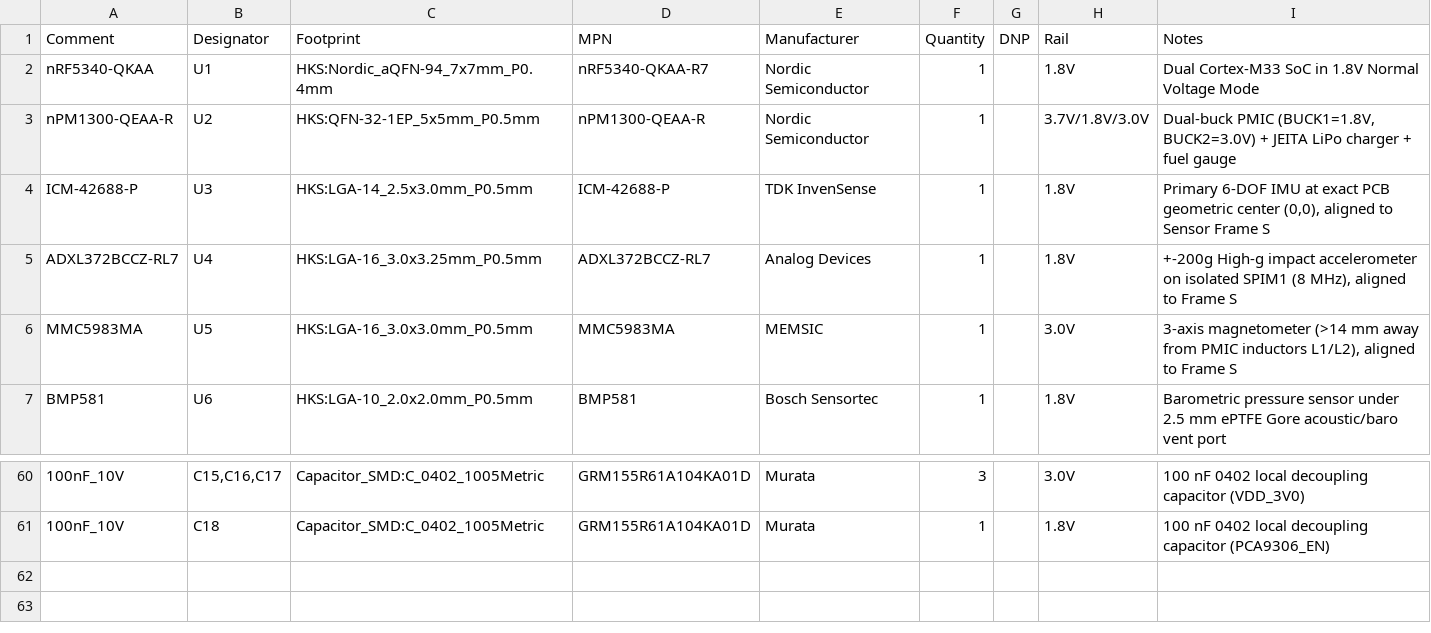
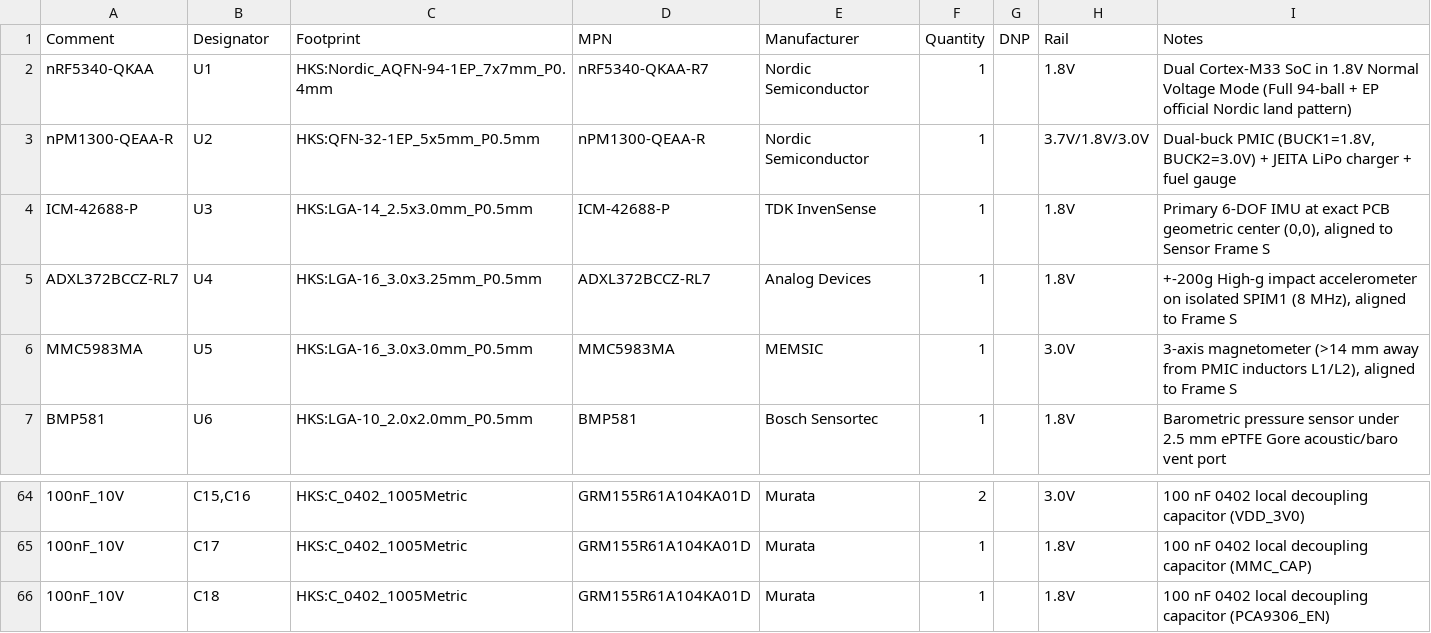
Before and after one commit to fcspiteri/hockey_sensor, a CSV file: hardware/kicad/production/hockey_sensor_pcba_bom.csv, drawn as a sheet; only a part is shown, gaps mark what is left out; addresses are those after the commit; the diff covers the shown part only; the diff names each change by its address in the sheet, - before the commit and + after, or states it on an @@ line.

Commit message:
Resolve second/third cross-audit findings: 94-ball nRF5340 footprint, 284 GND vias, 4-layer pours, 0 ERC/DRC/parity violations

```diff
--- a/hardware/kicad/production/hockey_sensor_pcba_bom.csv
+++ b/hardware/kicad/production/hockey_sensor_pcba_bom.csv
-C2 (Footprint): HKS:Nordic_aQFN-94_7x7mm_P0.4mm
+C2 (Footprint): HKS:Nordic_AQFN-94-1EP_7x7mm_P0.4mm
-I2 (Notes): …Voltage Mode
+I2 (Notes): …Voltage Mode (Full 94-ball + EP official Nordic land pattern)
-B64 (Designator): C15,C16,C17
+B64 (Designator): C15,C16
-C64 (Footprint): Capacitor_SMD:C_0402_1005Metric
+C64 (Footprint): HKS:C_0402_1005Metric
-F64 (Quantity): 3
+F64 (Quantity): 2
+row 65: 100nF_10V | C17 | HKS:C_0402_1005Metric | GRM155R61A104KA01D | Murata | 1 |  | 1.8V | 100 nF 0402 local decoupling capacitor (MMC_CAP)
-C66 (Footprint): Capacitor_SMD:C_0402_1005Metric
+C66 (Footprint): HKS:C_0402_1005Metric
```
Also changed, not shown: 4 added rows and 62 edited cells elsewhere in this file, hardware/kicad/production/hockey_sensor_cpl_pick_and_place.csv, 51 other files.
